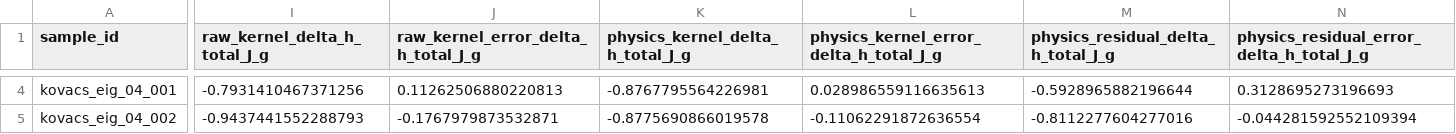
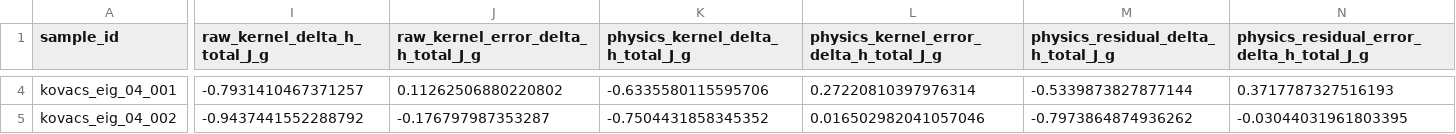
Before and after one commit to jjlovesure-coder/multipramerenconstruction, a CSV file: results/ps/physics_informed/physics_informed_test_predictions.csv, drawn as a sheet; only a part is shown, gaps mark what is left out; the diff covers the shown part only; the diff names each change by its address in the sheet, - before the commit and + after, or states it on an @@ line.

```diff
--- a/results/ps/physics_informed/physics_informed_test_predictions.csv
+++ b/results/ps/physics_informed/physics_informed_test_predictions.csv
-I4 (raw_kernel_delta_h_total_J_g): -0.7931410467371256
+I4 (raw_kernel_delta_h_total_J_g): -0.7931410467371257
-J4: 0.11262506880220813
+J4: 0.11262506880220802
-K4 (physics_kernel_delta_h_total_J_g): -0.8767795564226981
+K4 (physics_kernel_delta_h_total_J_g): -0.6335580115595706
-L4: 0.028986559116635613
+L4: 0.27220810397976314
-M4: -0.5928965882196644
+M4: -0.5339873827877144
-N4: 0.3128695273196693
+N4: 0.3717787327516193
-I5 (raw_kernel_delta_h_total_J_g): -0.9437441552288793
+I5 (raw_kernel_delta_h_total_J_g): -0.9437441552288792
-J5: -0.1767979873532871
+J5: -0.176797987353287
-K5 (physics_kernel_delta_h_total_J_g): -0.8775690866019578
+K5 (physics_kernel_delta_h_total_J_g): -0.7504431858345352
-L5: -0.11062291872636554
+L5: 0.016502982041057046
-M5: -0.8112277604277016
+M5: -0.7973864874936262
-N5: -0.044281592552109394
+N5: -0.03044031961803395
```
Also changed, not shown: 178 edited cells elsewhere in this file, data/ps/ps_eig_next_experiments.csv, results/ps/paper_style_comparison/current_target_eig_ranking_top100.csv, 38 other files.
